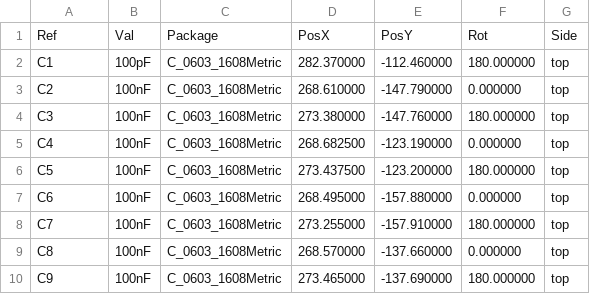
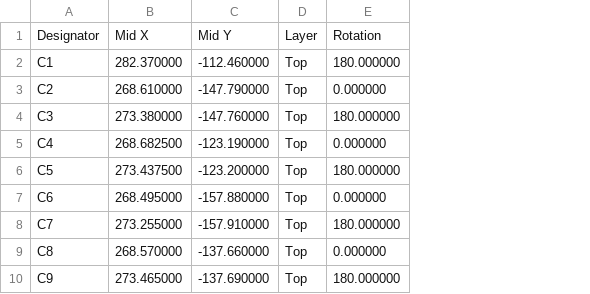
Before and after one commit to leonhiem/cs1800_fpga_cpu, a CSV file: hardware/de0nano_cpu_card/cpl_smd.csv, drawn as a sheet; only a part is shown; removed rows and columns are numbered as before the commit, all else as after; the diff names each change by its address in the sheet, - before the commit and + after, or states it on an @@ line.

```diff
--- a/hardware/de0nano_cpu_card/cpl_smd.csv
+++ b/hardware/de0nano_cpu_card/cpl_smd.csv
-column B, rows 2-10: 100pF | 100nF | 100nF | 100nF | 100nF | 100nF | 100nF | 100nF | 100nF
-column C, rows 2-10: all C_0603_1608Metric
+column D, rows 2-10: all Top
-column G, rows 2-10: all top
-row 1: Ref | Val | Package | PosX | PosY | Rot | Side
+row 1: Designator | Mid X | Mid Y | Layer | Rotation
```
